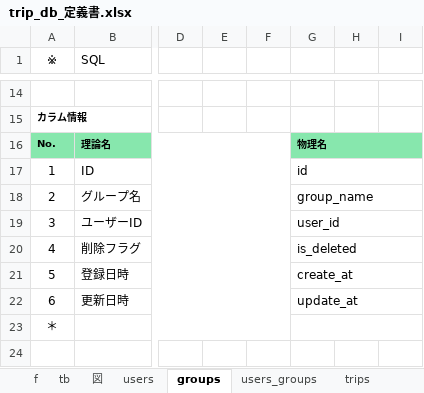
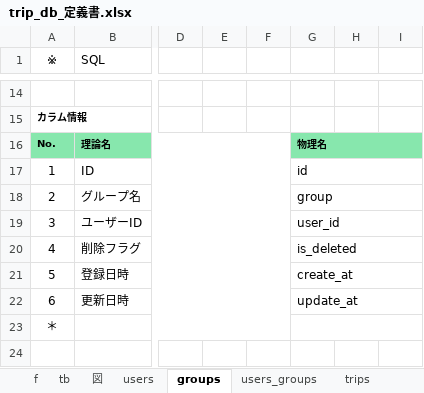
Before and after one commit to gone0021/tripList, an Excel workbook: doc/詳細設計/trip_db_定義書.xlsx, sheet groups, drawn as a sheet; only a part is shown, gaps mark what is left out; values as stored, in another font and other column widths than the file's, no borders; the diff names each change by its address in the sheet, - before the commit and + after, or states it on an @@ line.

```diff
--- a/doc/詳細設計/trip_db_定義書.xlsx (sheet groups)
+++ b/doc/詳細設計/trip_db_定義書.xlsx (sheet groups)
-G18: group_name
+G18: group
```
Also changed, not shown: sheet users, doc/詳細設計/trip_URL一覧.xlsx, 18 other files.
